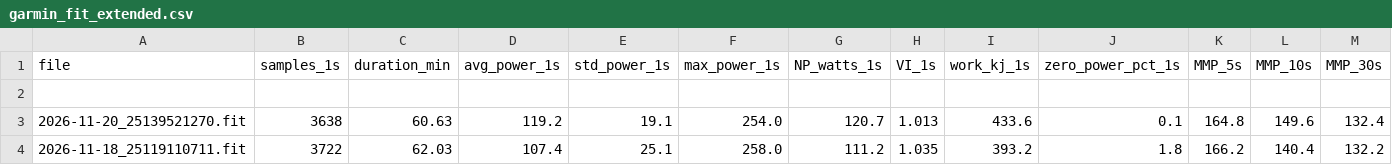
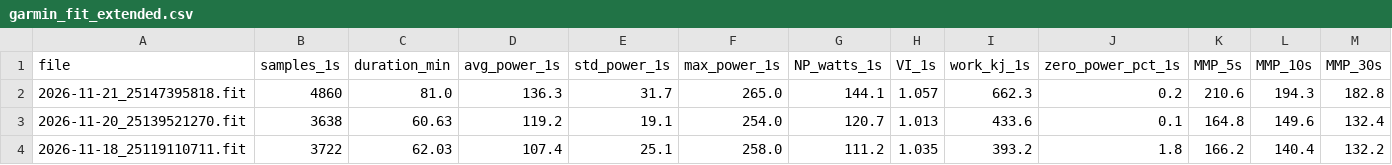
Before and after one commit to aroven850306-bit/fitness-data-sync, a CSV file: garmin_fit_extended.csv, drawn as a sheet; only a part is shown; rows hold the shown columns only; the diff names each change by its address in the sheet, - before the commit and + after, or states it on an @@ line.

```diff
--- a/garmin_fit_extended.csv
+++ b/garmin_fit_extended.csv
-row 2: (empty)
+row 2: 2026-11-21_25147395818.fit | 4860 | 81.0 | 136.3 | 31.7 | 265.0 | 144.1 | 1.057 | 662.3 | 0.2 | 210.6 | 194.3 | 182.8
```
Also changed, not shown: garmin_health.csv, 1 other file.
